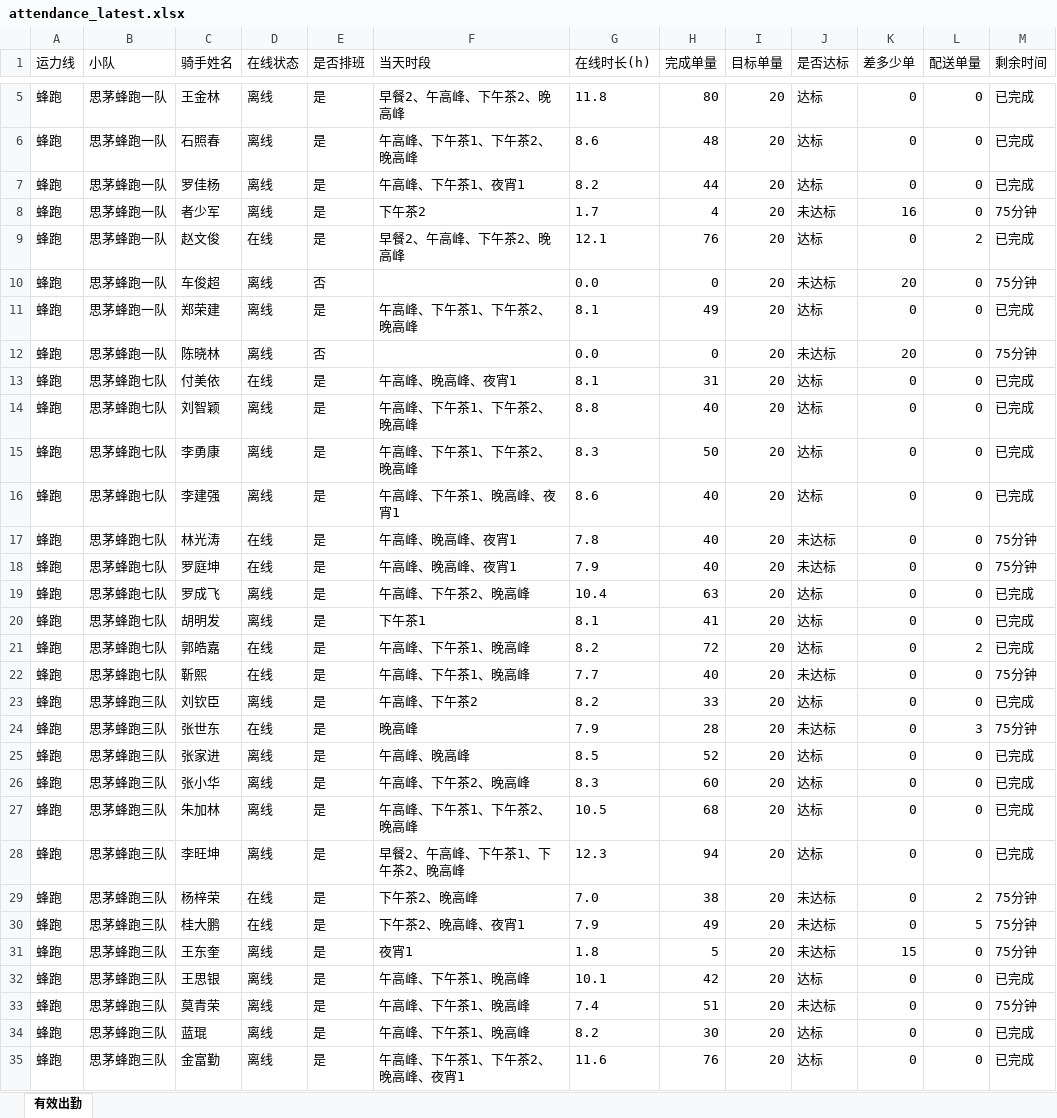
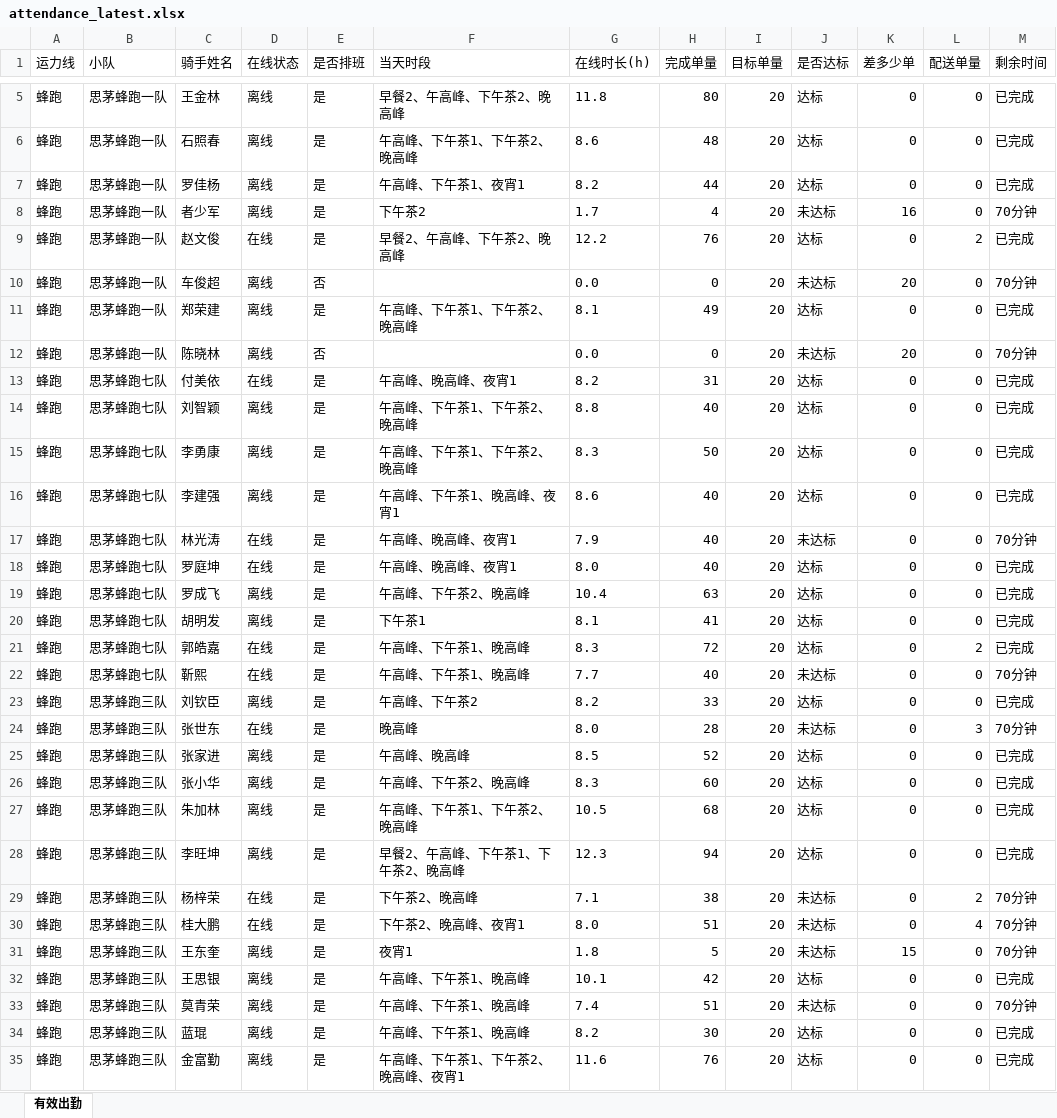
Before and after one commit to 424584635-png/dzt-dashboard, an Excel workbook: public/attendance_latest.xlsx, sheet 有效出勤, drawn as a sheet; only a part is shown, gaps mark what is left out; values as stored, in another font and other column widths than the file's, no borders; the diff covers the shown part only; the diff names each change by its address in the sheet, - before the commit and + after, or states it on an @@ line.

Commit message:
data: 202611112250 (227 骑手)

```diff
--- a/public/attendance_latest.xlsx (sheet 有效出勤)
+++ b/public/attendance_latest.xlsx (sheet 有效出勤)
-M8 (剩余时间): 75分钟
+M8 (剩余时间): 70分钟
-G9 (在线时长(h)): 12.1
+G9 (在线时长(h)): 12.2
-M10 (剩余时间): 75分钟
+M10 (剩余时间): 70分钟
-M12 (剩余时间): 75分钟
+M12 (剩余时间): 70分钟
-G13 (在线时长(h)): 8.1
+G13 (在线时长(h)): 8.2
-G17 (在线时长(h)): 7.8
+G17 (在线时长(h)): 7.9
-M17 (剩余时间): 75分钟
+M17 (剩余时间): 70分钟
-G18 (在线时长(h)): 7.9
+G18 (在线时长(h)): 8.0
-J18 (是否达标): 未达标
+J18 (是否达标): 达标
-M18 (剩余时间): 75分钟
+M18 (剩余时间): 已完成
-G21 (在线时长(h)): 8.2
+G21 (在线时长(h)): 8.3
-M22 (剩余时间): 75分钟
+M22 (剩余时间): 70分钟
-G24 (在线时长(h)): 7.9
+G24 (在线时长(h)): 8.0
-M24 (剩余时间): 75分钟
+M24 (剩余时间): 70分钟
-G29 (在线时长(h)): 7.0
+G29 (在线时长(h)): 7.1
-M29:M31 (剩余时间): 75分钟
+M29:M31 (剩余时间): 70分钟
-G30 (在线时长(h)): 7.9
+G30 (在线时长(h)): 8.0
-H30 (完成单量): 49
+H30 (完成单量): 51
-L30 (配送单量): 5
+L30 (配送单量): 4
-M33 (剩余时间): 75分钟
+M33 (剩余时间): 70分钟
```
Also changed, not shown: 56 edited cells elsewhere in this sheet, 7 other files.
